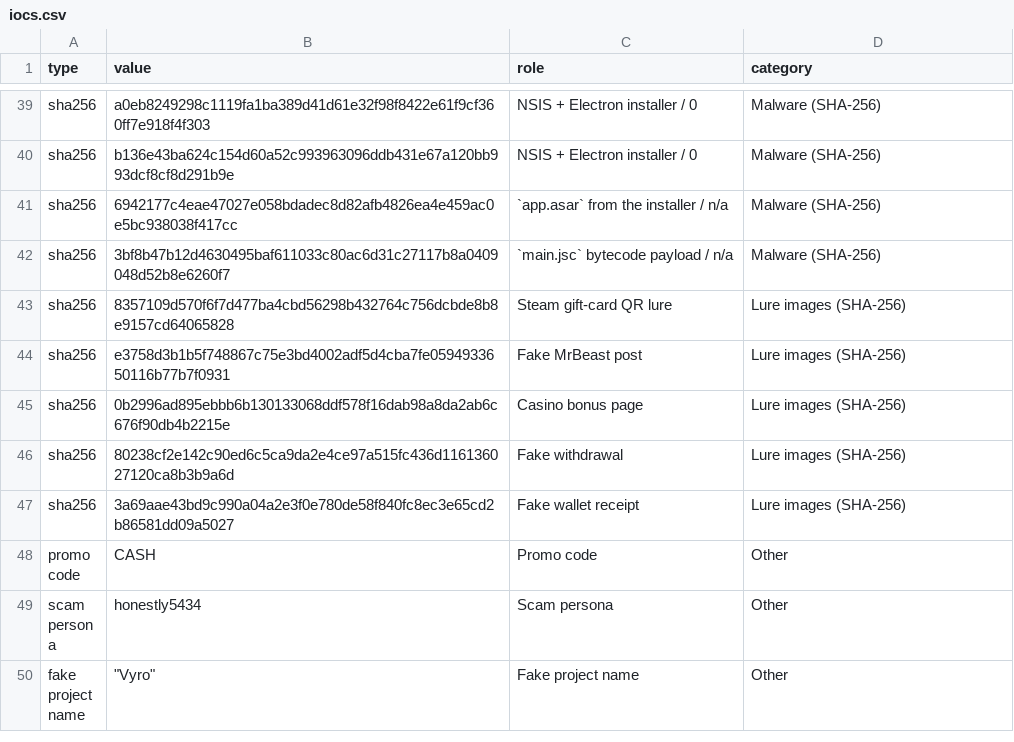
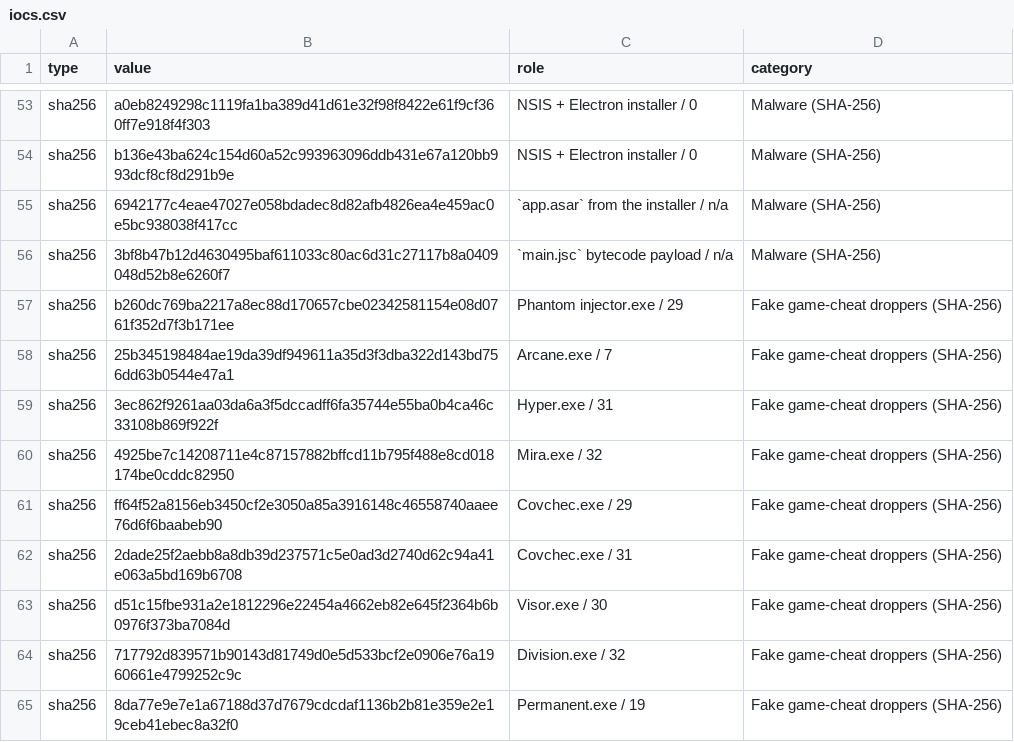
Before and after one commit to 0xcaecffd/cord-reports, a CSV file: reports/2026-10-steam-lure/iocs.csv, drawn as a sheet; only a part is shown, gaps mark what is left out; the shorter side is filled out with more unchanged rows; the diff covers the shown part only.

```diff
--- a/reports/2026-10-steam-lure/iocs.csv
+++ b/reports/2026-10-steam-lure/iocs.csv
@@ -42 +56,10 @@ sha256,6942177c4eae47027e058bdadec8d82afb4826ea4e459ac0e5bc938038f417cc,`app.asa
 sha256,3bf8b47b12d4630495baf611033c80ac6d31c27117b8a0409048d52b8e6260f7,`main.jsc` bytecode payload / n/a,Malware (SHA-256)
+sha256,b260dc769ba2217a8ec88d170657cbe02342581154e08d0761f352d7f3b171ee,Phantom injector.exe / 29,Fake game-cheat droppers (SHA-256)
+sha256,25b345198484ae19da39df949611a35d3f3dba322d143bd756dd63b0544e47a1,Arcane.exe / 7,Fake game-cheat droppers (SHA-256)
+sha256,3ec862f9261aa03da6a3f5dccadff6fa35744e55ba0b4ca46c33108b869f922f,Hyper.exe / 31,Fake game-cheat droppers (SHA-256)
+sha256,4925be7c14208711e4c87157882bffcd11b795f488e8cd018174be0cddc82950,Mira.exe / 32,Fake game-cheat droppers (SHA-256)
+sha256,ff64f52a8156eb3450cf2e3050a85a3916148c46558740aaee76d6f6baabeb90,Covchec.exe / 29,Fake game-cheat droppers (SHA-256)
+sha256,2dade25f2aebb8a8db39d237571c5e0ad3d2740d62c94a41e063a5bd169b6708,Covchec.exe / 31,Fake game-cheat droppers (SHA-256)
+sha256,d51c15fbe931a2e1812296e22454a4662eb82e645f2364b6b0976f373ba7084d,Visor.exe / 30,Fake game-cheat droppers (SHA-256)
+sha256,717792d839571b90143d81749d0e5d533bcf2e0906e76a1960661e4799252c9c,Division.exe / 32,Fake game-cheat droppers (SHA-256)
+sha256,8da77e9e7e1a67188d37d7679cdcdaf1136b2b81e359e2e19ceb41ebec8a32f0,Permanent.exe / 19,Fake game-cheat droppers (SHA-256)
```
Also changed, not shown: 23 added rows and 4 edited cells elsewhere in this file, 6 other files.
